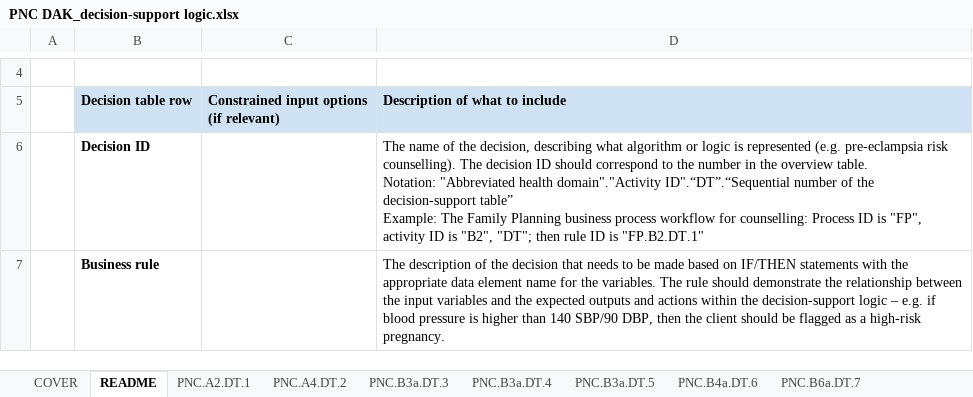
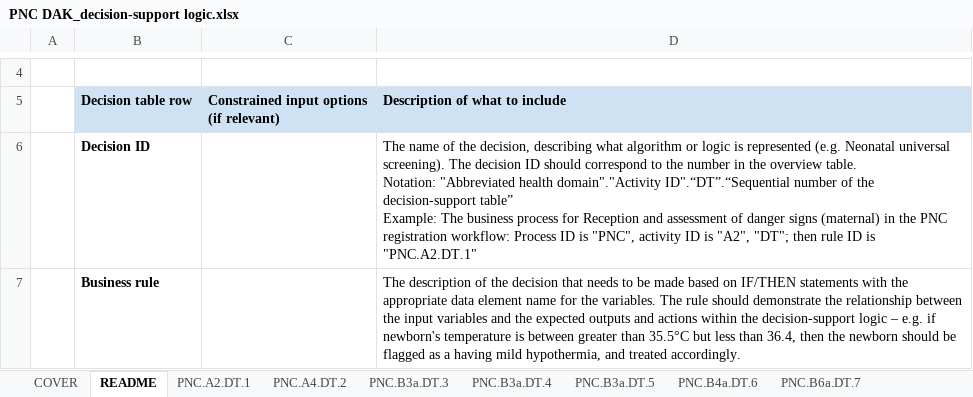
Before and after one commit to costateixeira/smart-dak-pnc, an Excel workbook: input/decision-logic/PNC DAK_decision-support logic.xlsx, sheet README, drawn as a sheet; only a part is shown, gaps mark what is left out; values as stored, in another font and other column widths than the file's, no borders; ↵ is a line break in a cell; the diff covers the shown part only; the diff names each change by its address in the sheet, - before the commit and + after, or states it on an @@ line.

```diff
--- a/input/decision-logic/PNC DAK_decision-support logic.xlsx (sheet README)
+++ b/input/decision-logic/PNC DAK_decision-support logic.xlsx (sheet README)
-D6: …represented (e.g. pre-eclampsia risk counselling). The decision ID should correspond to the number in the overview table. ↵ Notation: "Abbreviated health domain"."Activity ID".“DT”.“Sequential number of the decision-support table” ↵ Example: The Family Planning business process workflow for counselling: Process ID is "FP", activity ID is "B2", "DT"; then rule ID is "FP.B2.DT.1"
+D6: …represented (e.g. Neonatal universal screening). The decision ID should correspond to the number in the overview table. ↵ Notation: "Abbreviated health domain"."Activity ID".“DT”.“Sequential number of the decision-support table” ↵ Example: The business process for Reception and assessment of danger signs (maternal) in the PNC registration workflow: Process ID is "PNC", activity ID is "A2", "DT"; then rule ID is "PNC.A2.DT.1"
-D7: …e.g. if blood pressure is higher than 140 SBP/90 DBP, then the client should be flagged as a high-risk pregnancy.
+D7: …e.g. if newborn's temperature is between greater than 35.5°C but less than 36.4, then the newborn should be flagged as a having mild hypothermia, and treated accordingly.
```
Also changed, not shown: 6 edited cells elsewhere in this sheet, sheet COVER, sheet PNCB3b.DT.13, sheet PNC.B6b.DT.16, sheet PNC.A2.DT.12, sheet PNC.C1.DT.19, sheet PNC.B4b.DT.14, 6 more sheets, input/dictionary/PNC DAK_core data dictionary.xlsx, input/indicators/PNC DAK_indicators.xlsx, 2 other files.
